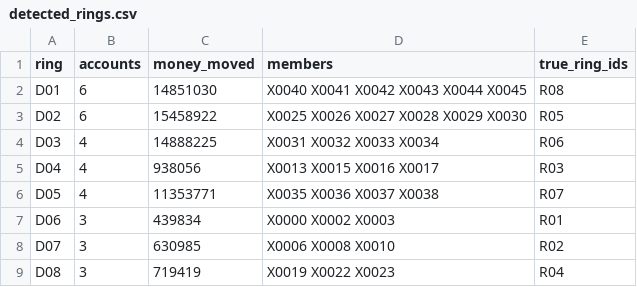
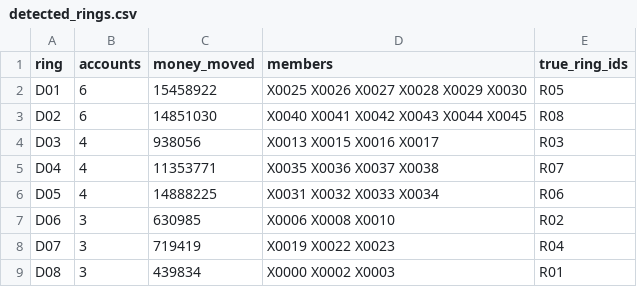
Before and after one commit to adityakushwahagzpa-design/adityakushwahagzpa-design, a CSV file: projects/money-mule-ring-detector/outputs/detected_rings.csv, drawn as a sheet.

```diff
--- a/projects/money-mule-ring-detector/outputs/detected_rings.csv
+++ b/projects/money-mule-ring-detector/outputs/detected_rings.csv
@@ -1,9 +1,9 @@
 ring,accounts,money_moved,members,true_ring_ids
-D01,6,14851030,X0040 X0041 X0042 X0043 X0044 X0045,R08
-D02,6,15458922,X0025 X0026 X0027 X0028 X0029 X0030,R05
-D03,4,14888225,X0031 X0032 X0033 X0034,R06
-D04,4,938056,X0013 X0015 X0016 X0017,R03
-D05,4,11353771,X0035 X0036 X0037 X0038,R07
-D06,3,439834,X0000 X0002 X0003,R01
-D07,3,630985,X0006 X0008 X0010,R02
-D08,3,719419,X0019 X0022 X0023,R04
+D01,6,15458922,X0025 X0026 X0027 X0028 X0029 X0030,R05
+D02,6,14851030,X0040 X0041 X0042 X0043 X0044 X0045,R08
+D03,4,938056,X0013 X0015 X0016 X0017,R03
+D04,4,11353771,X0035 X0036 X0037 X0038,R07
+D05,4,14888225,X0031 X0032 X0033 X0034,R06
+D06,3,630985,X0006 X0008 X0010,R02
+D07,3,719419,X0019 X0022 X0023,R04
+D08,3,439834,X0000 X0002 X0003,R01
```
Also changed, not shown: projects/earnings-call-stress-detector/outputs/call_scores.csv, projects/insider-cluster-buy-radar/outputs/clusters.csv, 3 other files.
